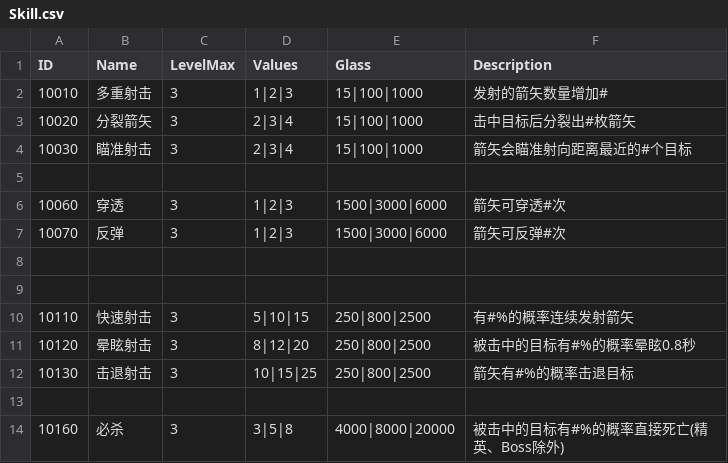
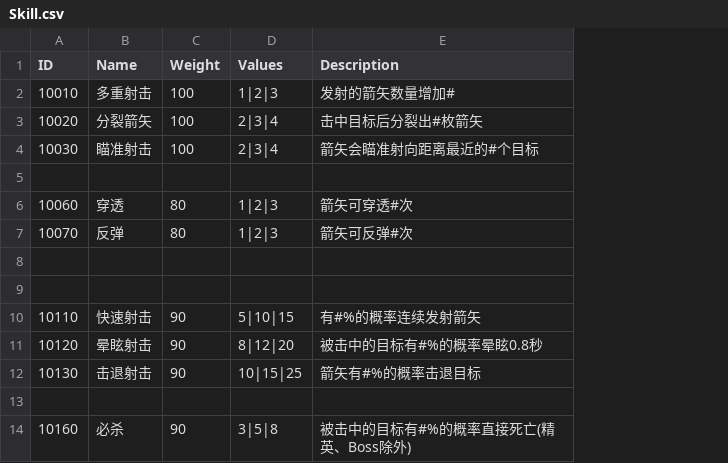
Before and after one commit to liujin-max/NeonWar, a CSV file: Assets/Resources/CSV/Skill.csv, drawn as a sheet; only a part is shown; removed rows and columns are numbered as before the commit, all else as after; the diff names each change by its address in the sheet, - before the commit and + after, or states it on an @@ line.

```diff
--- a/Assets/Resources/CSV/Skill.csv
+++ b/Assets/Resources/CSV/Skill.csv
-column C (LevelMax), rows 2-14: 3 | 3 | 3 |  | 3 | 3 |  |  | 3 | 3 | 3 |  | 3
+column C (Weight), rows 2-14: 100 | 100 | 100 |  | 80 | 80 |  |  | 90 | 90 | 90 |  | 90
-column E (Glass), rows 2-14: 15|100|1000 | 15|100|1000 | 15|100|1000 |  | 1500|3000|6000 | 1500|3000|6000 |  |  | 250|800|2500 | 250|800|2500 | 250|800|2500 |  | 4000|8000|20000
```
Also changed, not shown: 表格/Skill.csv, 12 other files.
